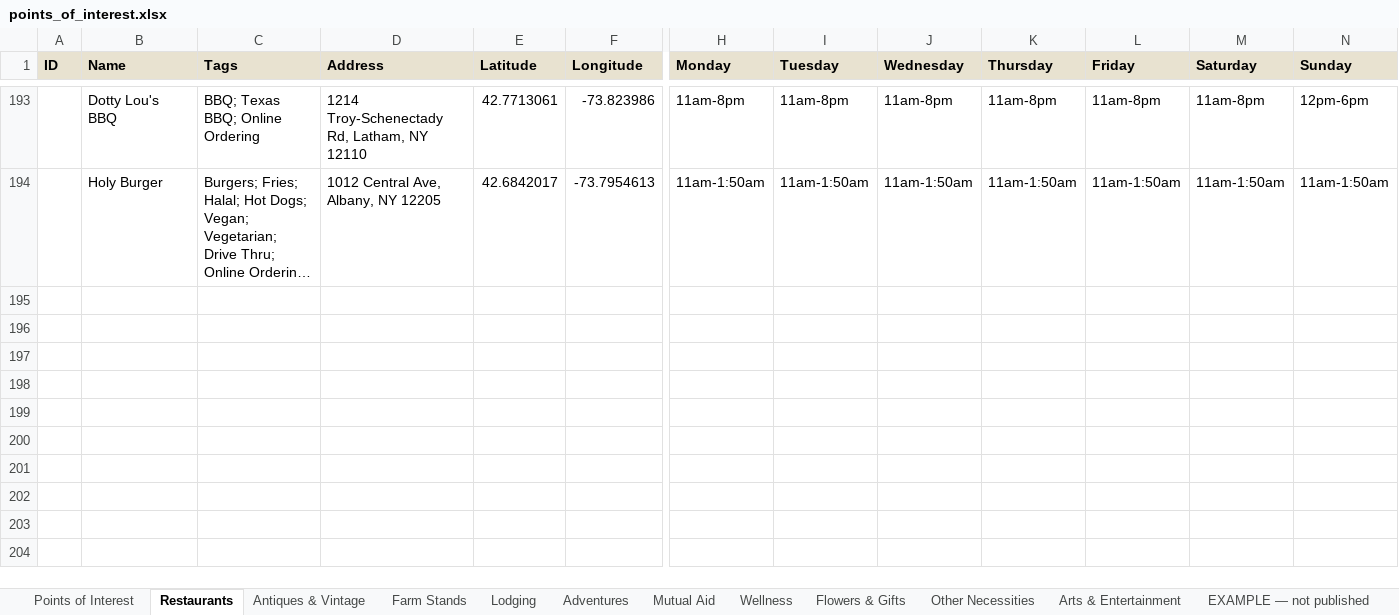
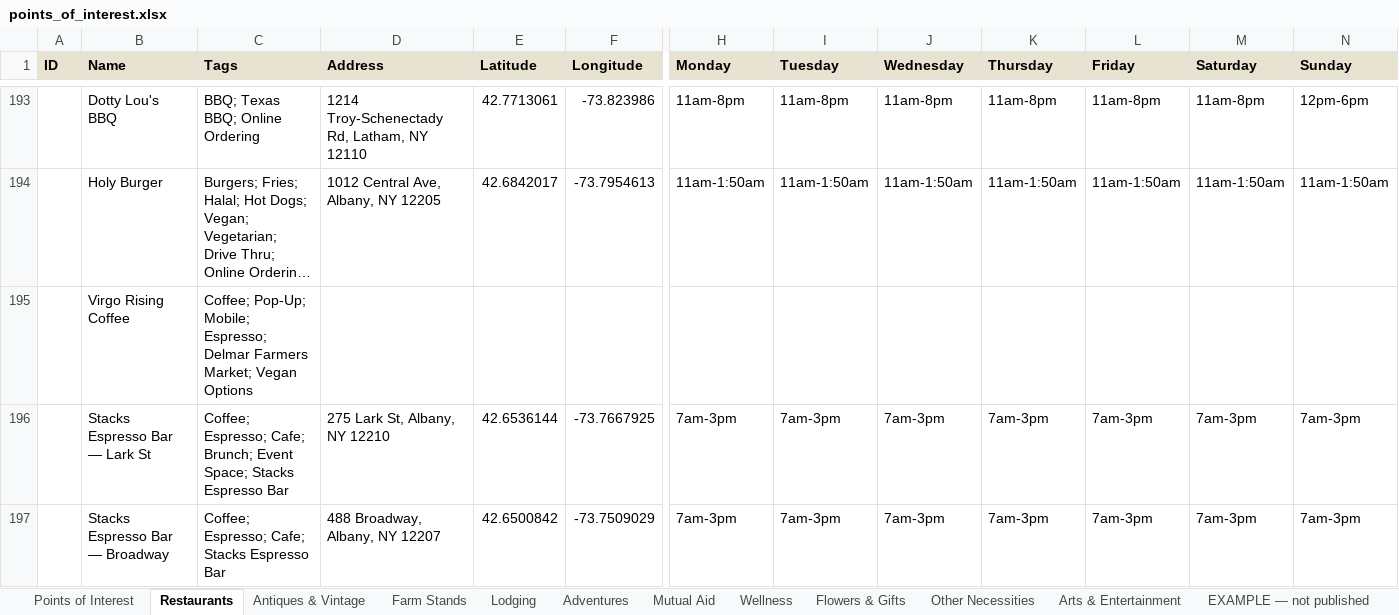
Before and after one commit to nyhilltowners/explore-the-hilltowns, an Excel workbook: data/points_of_interest.xlsx, sheet Restaurants, drawn as a sheet; only a part is shown, gaps mark what is left out; long unchanged cells end in …; values as stored, in another font and other column widths than the file's, no borders; rows hold the shown columns only; the diff covers the shown part only; the diff names each change by its address in the sheet, - before the commit and + after, or states it on an @@ line.

```diff
--- a/data/points_of_interest.xlsx (sheet Restaurants)
+++ b/data/points_of_interest.xlsx (sheet Restaurants)
+row 195:  | Virgo Rising Coffee | Coffee; Pop-Up; Mobile; Espresso; Delmar Farmers Market; Vegan Options
+row 196:  | Stacks Espresso Bar — Lark St | Coffee; Espresso; Cafe; Brunch; Event Space; Stacks Espresso Bar | 275 Lark St, Albany, NY 12210 | 42.6536144 | -73.7667925 | 7am-3pm | 7am-3pm | 7am-3pm | 7am-3pm | 7am-3pm | 7am-3pm | 7am-3pm
+row 197:  | Stacks Espresso Bar — Broadway | Coffee; Espresso; Cafe; Stacks Espresso Bar | 488 Broadway, Albany, NY 12207 | 42.6500842 | -73.7509029 | 7am-3pm | 7am-3pm | 7am-3pm | 7am-3pm | 7am-3pm | 7am-3pm | 7am-3pm
```
Also changed, not shown: 3 added rows and 2 edited cells elsewhere in this sheet, sheet Farm Stands, sheet Adventures, sheet Mutual Aid, sheet Arts & Entertainment, sheet Flowers & Gifts, sheet Other Necessities, 1 other file.
